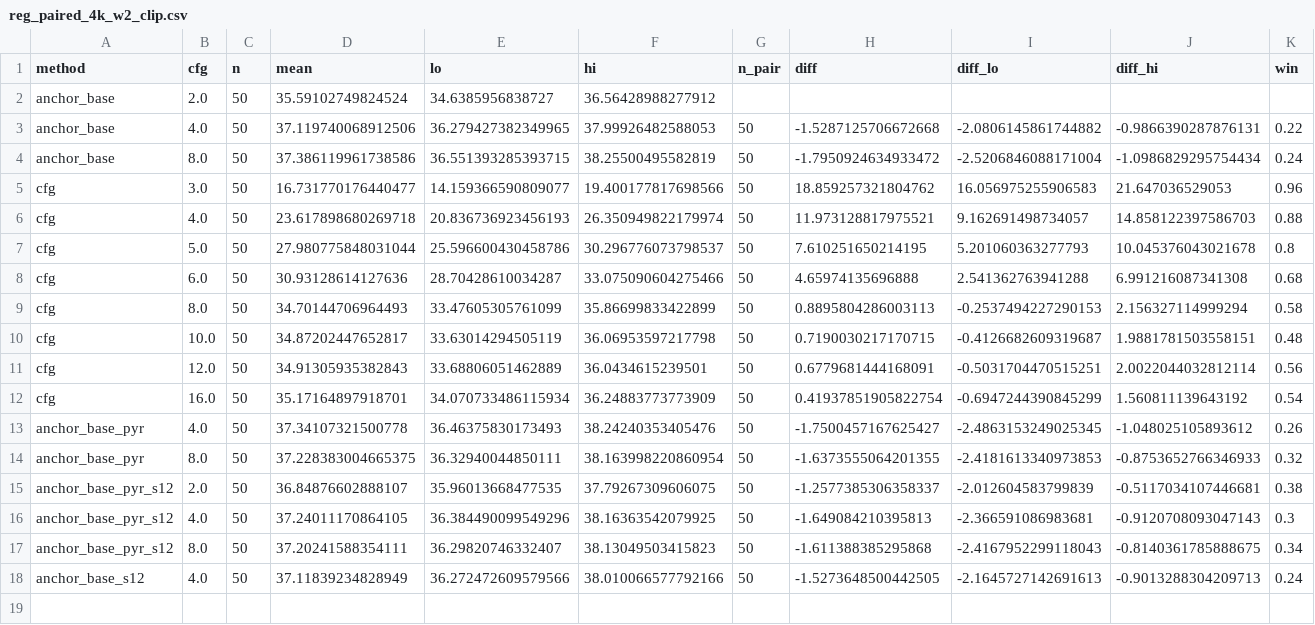
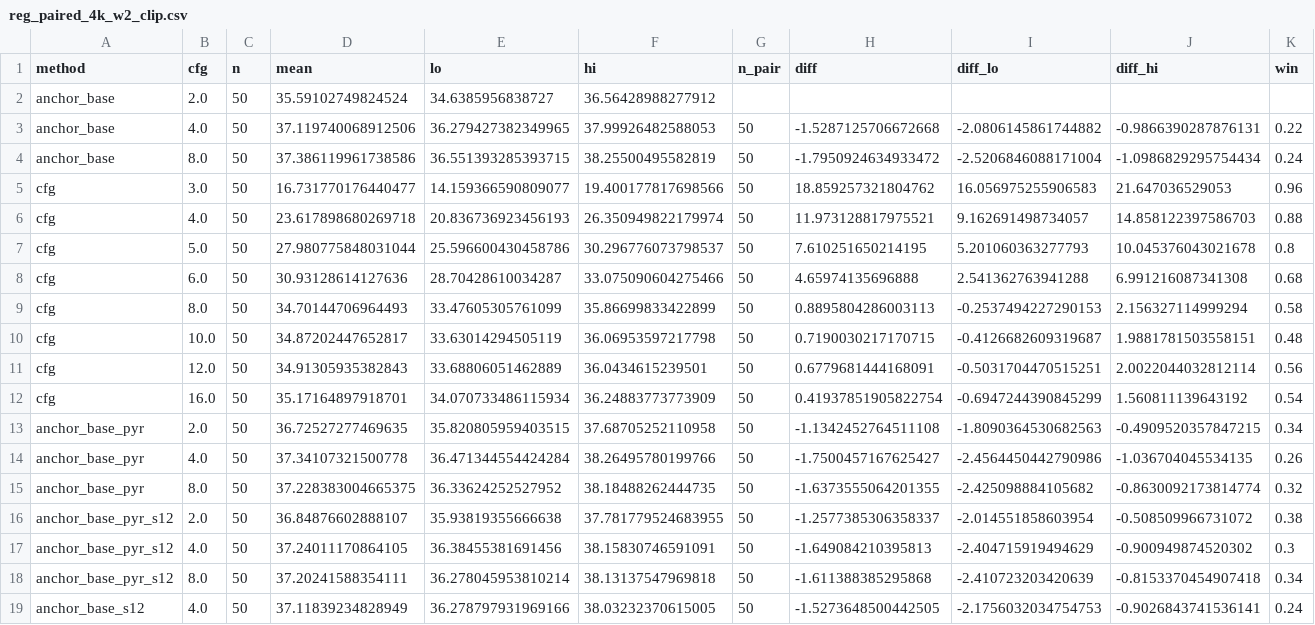
Before and after one commit to Pourya-Moghadam/resolution-equivariant-guidance, a CSV file: results/reg_paired_4k_w2_clip.csv, drawn as a sheet.

```diff
--- a/results/reg_paired_4k_w2_clip.csv
+++ b/results/reg_paired_4k_w2_clip.csv
@@ -12,7 +12,8 @@ cfg,12.0,50,34.91305935382843,33.68806051462889,36.0434615239501,50,0.6779681444
 cfg,16.0,50,35.17164897918701,34.070733486115934,36.24883773773909,50,0.41937851905822754,-0.6947244390845299,1.560811139643192,0.54
-anchor_base_pyr,4.0,50,37.34107321500778,36.46375830173493,38.24240353405476,50,-1.7500457167625427,-2.4863153249025345,-1.048025105893612,0.26
-anchor_base_pyr,8.0,50,37.228383004665375,36.32940044850111,38.163998220860954,50,-1.6373555064201355,-2.4181613340973853,-0.8753652766346933,0.32
-anchor_base_pyr_s12,2.0,50,36.84876602888107,35.96013668477535,37.79267309606075,50,-1.2577385306358337,-2.012604583799839,-0.5117034107446681,0.38
-anchor_base_pyr_s12,4.0,50,37.24011170864105,36.384490099549296,38.16363542079925,50,-1.649084210395813,-2.366591086983681,-0.9120708093047143,0.3
-anchor_base_pyr_s12,8.0,50,37.20241588354111,36.29820746332407,38.13049503415823,50,-1.611388385295868,-2.4167952299118043,-0.8140361785888675,0.34
-anchor_base_s12,4.0,50,37.11839234828949,36.272472609579566,38.010066577792166,50,-1.5273648500442505,-2.1645727142691613,-0.9013288304209713,0.24
+anchor_base_pyr,2.0,50,36.72527277469635,35.820805959403515,37.68705252110958,50,-1.1342452764511108,-1.8090364530682563,-0.4909520357847215,0.34
+anchor_base_pyr,4.0,50,37.34107321500778,36.471344554424284,38.26495780199766,50,-1.7500457167625427,-2.4564450442790986,-1.036704045534135,0.26
+anchor_base_pyr,8.0,50,37.228383004665375,36.33624252527952,38.18488262444735,50,-1.6373555064201355,-2.425098884105682,-0.8630092173814774,0.32
+anchor_base_pyr_s12,2.0,50,36.84876602888107,35.93819355666638,37.781779524683955,50,-1.2577385306358337,-2.014551858603954,-0.508509966731072,0.38
+anchor_base_pyr_s12,4.0,50,37.24011170864105,36.38455381691456,38.15830746591091,50,-1.649084210395813,-2.404715919494629,-0.900949874520302,0.3
+anchor_base_pyr_s12,8.0,50,37.20241588354111,36.278045953810214,38.13137547969818,50,-1.611388385295868,-2.410723203420639,-0.8153370454907418,0.34
+anchor_base_s12,4.0,50,37.11839234828949,36.278797931969166,38.03232370615005,50,-1.5273648500442505,-2.1756032034754753,-0.9026843741536141,0.24
```
Also changed, not shown: results/reg_paired_4k_w2_hps.csv, results/reg_paired_4k_w2_ir.csv, 5 other files.
